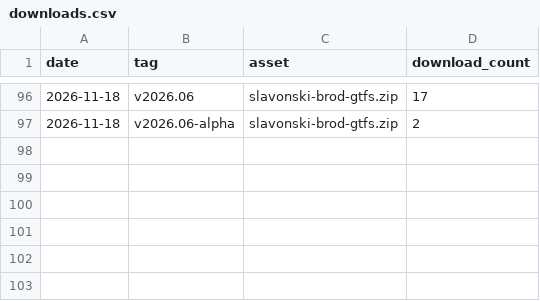
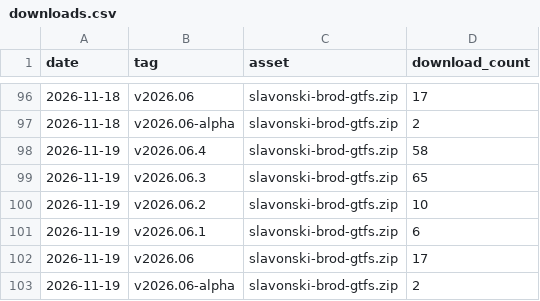
Before and after one commit to ANPIT-hr/slavonski-brod-gtfs, a CSV file: stats/downloads.csv, drawn as a sheet; only a part is shown, gaps mark what is left out.

```diff
--- a/stats/downloads.csv
+++ b/stats/downloads.csv
@@ -97 +97,7 @@ date,tag,asset,download_count
 2026-11-18,"v2026.06-alpha","slavonski-brod-gtfs.zip",2
+2026-11-19,"v2026.06.4","slavonski-brod-gtfs.zip",58
+2026-11-19,"v2026.06.3","slavonski-brod-gtfs.zip",65
+2026-11-19,"v2026.06.2","slavonski-brod-gtfs.zip",10
+2026-11-19,"v2026.06.1","slavonski-brod-gtfs.zip",6
+2026-11-19,"v2026.06","slavonski-brod-gtfs.zip",17
+2026-11-19,"v2026.06-alpha","slavonski-brod-gtfs.zip",2
```
